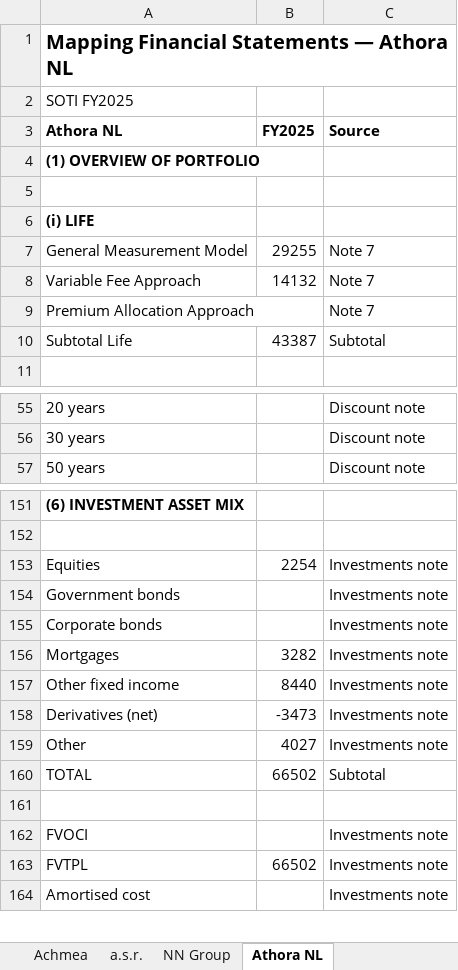
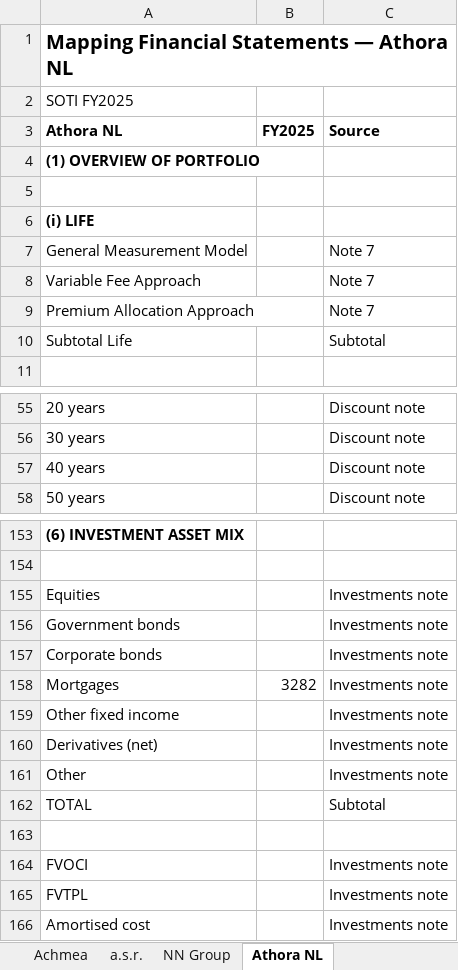
Before and after one commit to iarnab/insurerdata, an Excel workbook: All_Insurers_2025_Databook.xlsx, sheet Athora NL, drawn as a sheet; only a part is shown, gaps mark what is left out; values as stored, in another font and other column widths than the file's, no borders; addresses are those after the commit; the diff covers the shown part only; the diff names each change by its address in the sheet, - before the commit and + after, or states it on an @@ line.

```diff
--- a/All_Insurers_2025_Databook.xlsx (sheet Athora NL)
+++ b/All_Insurers_2025_Databook.xlsx (sheet Athora NL)
-B7 (FY2025): 29255
+B7 (FY2025): (empty)
-B8 (FY2025): 14132
+B8 (FY2025): (empty)
-B10 (FY2025): 43387
+B10 (FY2025): (empty)
+row 57: 40 years |  | Discount note
-B155 (FY2025): 2254
+B155 (FY2025): (empty)
-B159 (FY2025): 8440
+B159 (FY2025): (empty)
-B160 (FY2025): -3473
+B160 (FY2025): (empty)
-B161 (FY2025): 4027
+B161 (FY2025): (empty)
-B162 (FY2025): 66502
+B162 (FY2025): (empty)
-B165 (FY2025): 66502
+B165 (FY2025): (empty)
```
Also changed, not shown: 1 added row and 2 edited cells elsewhere in this sheet, sheet a.s.r., sheet NN Group, sheet Achmea, 1 other file.
